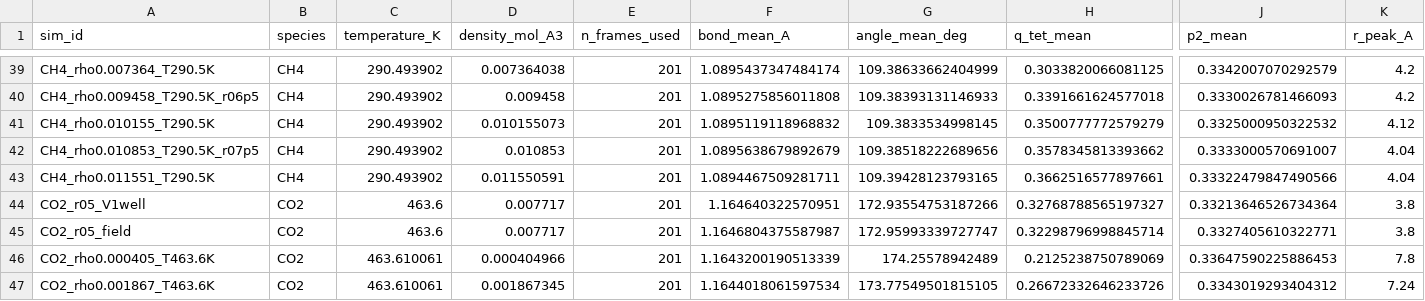
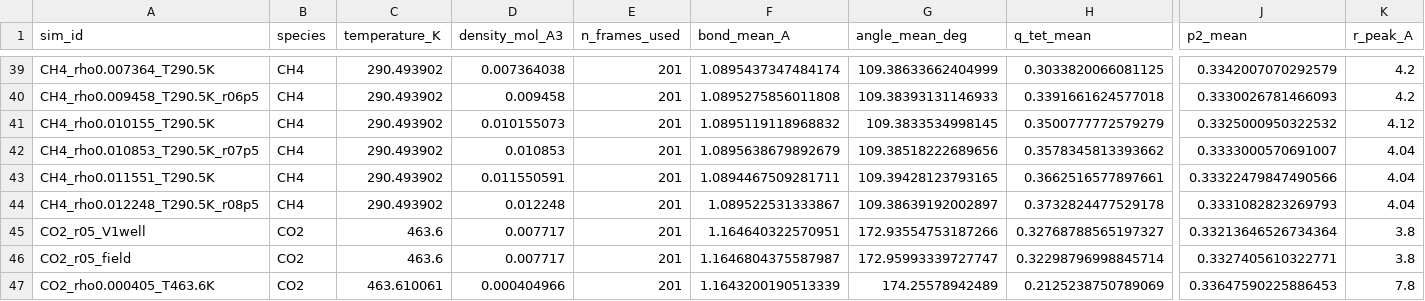
Before and after one commit to Yong-Q/new, a CSV file: results/maceles_density_scan_exact/scan_summary.csv, drawn as a sheet; only a part is shown, gaps mark what is left out; the shorter side is filled out with more unchanged rows; rows hold the shown columns only; the diff names each change by its address in the sheet, - before the commit and + after, or states it on an @@ line.

```diff
--- a/results/maceles_density_scan_exact/scan_summary.csv
+++ b/results/maceles_density_scan_exact/scan_summary.csv
+row 44: CH4_rho0.012248_T290.5K_r08p5 | CH4 | 290.493902 | 0.012248 | 201 | 1.089522531333867 | 109.38639192002897 | 0.3732824477529178 | 0.3331082823269793 | 4.04
```
Also changed, not shown: 2 other files.
